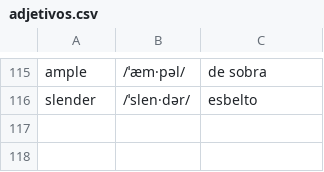
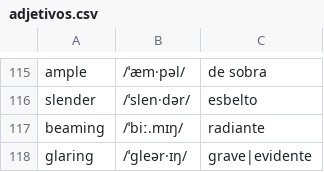
Before and after one commit to pedronalbert/english-practicer, a CSV file: data/adjetivos.csv, drawn as a sheet; only a part is shown, gaps mark what is left out; the diff names each change by its address in the sheet, - before the commit and + after, or states it on an @@ line.

```diff
--- a/data/adjetivos.csv
+++ b/data/adjetivos.csv
+row 117: beaming | /ˈbiː.mɪŋ/ | radiante
+row 118: glaring | /ˈɡleər·ɪŋ/ | grave|evidente
```
Also changed, not shown: data/sustantivos.csv, data/verbos.csv.
